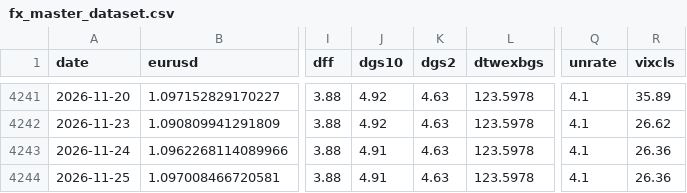
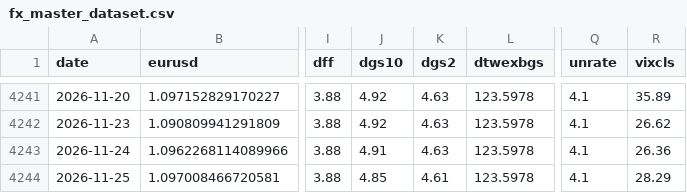
Before and after one commit to GCS230476/Final-Project-2, a CSV file: data/interim/fx_master_dataset.csv, drawn as a sheet; only a part is shown, gaps mark what is left out; the diff names each change by its address in the sheet, - before the commit and + after, or states it on an @@ line.

Commit message:
Auto data update

```diff
--- a/data/interim/fx_master_dataset.csv
+++ b/data/interim/fx_master_dataset.csv
-J4244 (dgs10): 4.91
+J4244 (dgs10): 4.85
-K4244 (dgs2): 4.63
+K4244 (dgs2): 4.61
-R4244 (vixcls): 26.36
+R4244 (vixcls): 28.29
```
Also changed, not shown: 1 other file.
